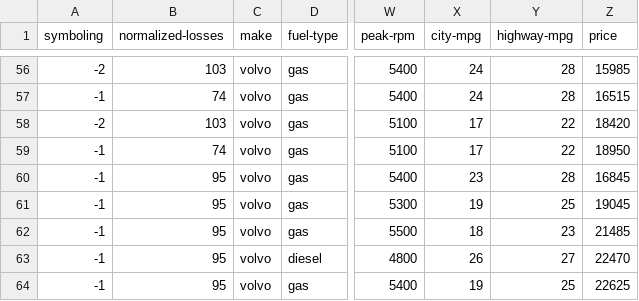
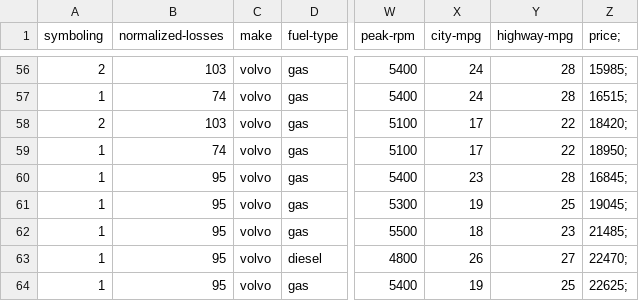
Before and after one commit to MJ9222/machinel_learning, a CSV file: Test.csv, drawn as a sheet; only a part is shown, gaps mark what is left out; the diff covers the shown part only; the diff names each change by its address in the sheet, - before the commit and + after, or states it on an @@ line.

```diff
--- a/Test.csv
+++ b/Test.csv
-Z1: price
+Z1: price;
-A56 (symboling): -2
+A56 (symboling): 2
-Z56 (price;): 15985
+Z56 (price;): 15985;
-A57 (symboling): -1
+A57 (symboling): 1
-Z57 (price;): 16515
+Z57 (price;): 16515;
-A58 (symboling): -2
+A58 (symboling): 2
-Z58 (price;): 18420
+Z58 (price;): 18420;
-A59:A64 (symboling): -1
+A59:A64 (symboling): 1
-Z59 (price;): 18950
+Z59 (price;): 18950;
-Z60 (price;): 16845
+Z60 (price;): 16845;
-Z61 (price;): 19045
+Z61 (price;): 19045;
-Z62 (price;): 21485
+Z62 (price;): 21485;
-Z63 (price;): 22470
+Z63 (price;): 22470;
-Z64 (price;): 22625
+Z64 (price;): 22625;
```
Also changed, not shown: 63 edited cells elsewhere in this file, Train.csv.
